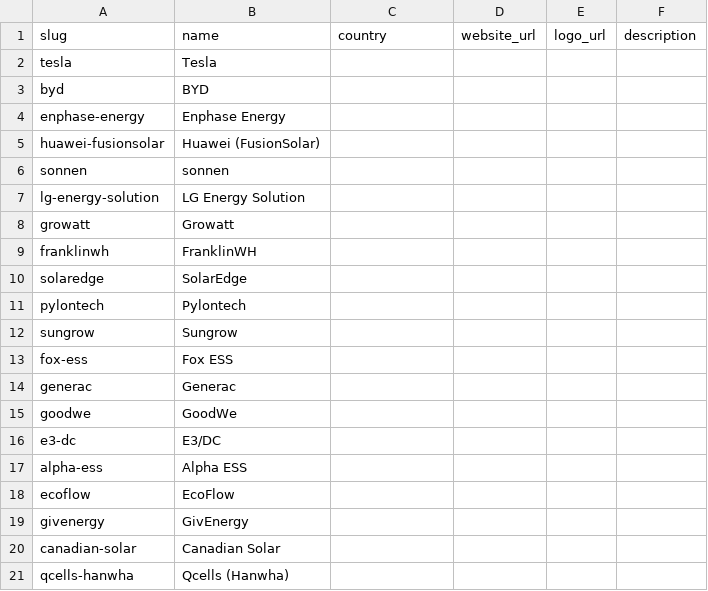
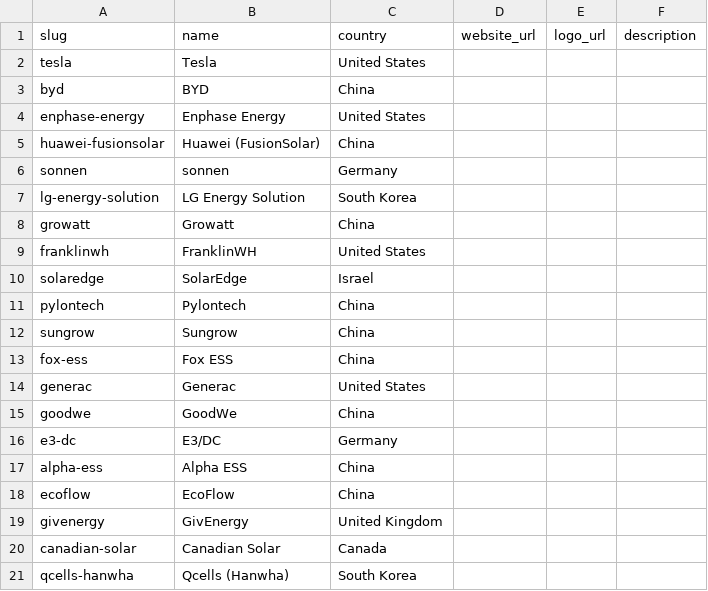
Before and after one commit to Boris-Em/home-battery-db, a CSV file: data/brands_seed.csv, drawn as a sheet.

```diff
--- a/data/brands_seed.csv
+++ b/data/brands_seed.csv
@@ -1,21 +1,21 @@
 slug,name,country,website_url,logo_url,description
-tesla,Tesla,,,,
-byd,BYD,,,,
-enphase-energy,Enphase Energy,,,,
-huawei-fusionsolar,Huawei (FusionSolar),,,,
-sonnen,sonnen,,,,
-lg-energy-solution,LG Energy Solution,,,,
-growatt,Growatt,,,,
-franklinwh,FranklinWH,,,,
-solaredge,SolarEdge,,,,
-pylontech,Pylontech,,,,
-sungrow,Sungrow,,,,
-fox-ess,Fox ESS,,,,
-generac,Generac,,,,
-goodwe,GoodWe,,,,
-e3-dc,E3/DC,,,,
-alpha-ess,Alpha ESS,,,,
-ecoflow,EcoFlow,,,,
-givenergy,GivEnergy,,,,
-canadian-solar,Canadian Solar,,,,
-qcells-hanwha,Qcells (Hanwha),,,,
+tesla,Tesla,United States,,,
+byd,BYD,China,,,
+enphase-energy,Enphase Energy,United States,,,
+huawei-fusionsolar,Huawei (FusionSolar),China,,,
+sonnen,sonnen,Germany,,,
+lg-energy-solution,LG Energy Solution,South Korea,,,
+growatt,Growatt,China,,,
+franklinwh,FranklinWH,United States,,,
+solaredge,SolarEdge,Israel,,,
+pylontech,Pylontech,China,,,
+sungrow,Sungrow,China,,,
+fox-ess,Fox ESS,China,,,
+generac,Generac,United States,,,
+goodwe,GoodWe,China,,,
+e3-dc,E3/DC,Germany,,,
+alpha-ess,Alpha ESS,China,,,
+ecoflow,EcoFlow,China,,,
+givenergy,GivEnergy,United Kingdom,,,
+canadian-solar,Canadian Solar,Canada,,,
+qcells-hanwha,Qcells (Hanwha),South Korea,,,
```
